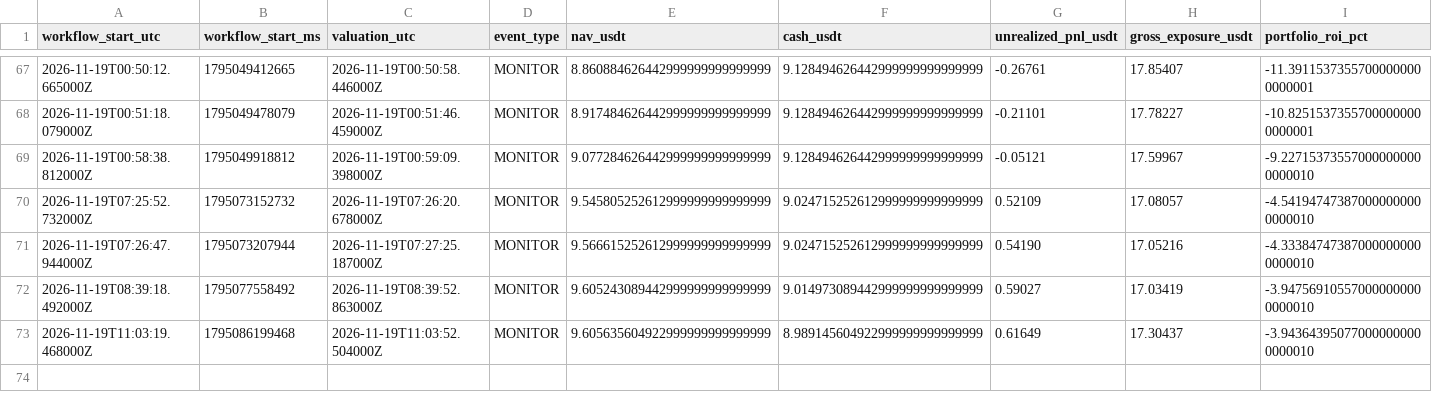
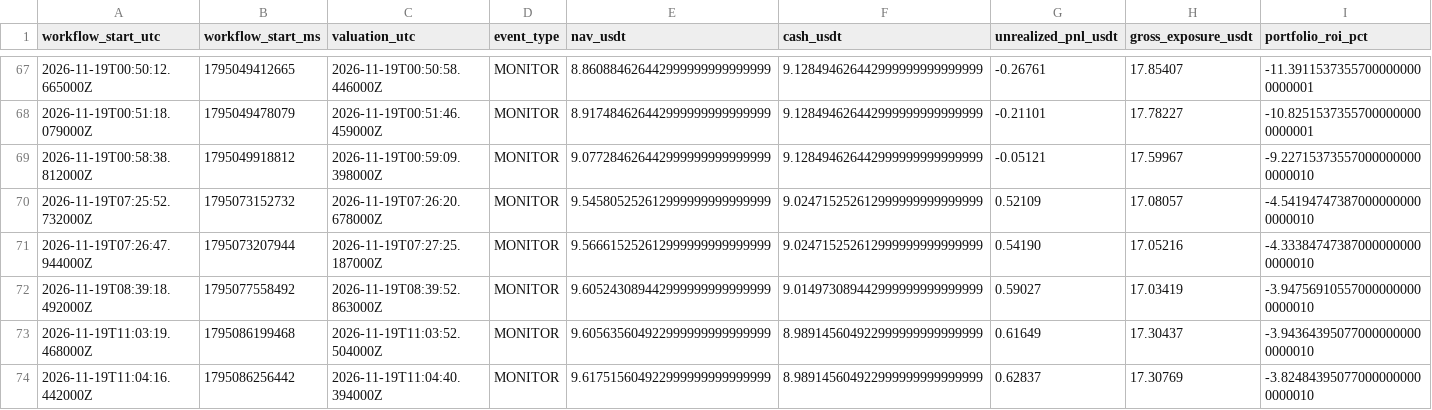
Before and after one commit to takenthatusernameis-collab/CROSS-SECTIONAL-FACTOR-MOMENTUM-STOCKS-VS-MEMES-RELATIVE-PERFORMANCE-QUANTITATIVE-ALGORITHMIC-STRATS, a CSV file: equity_curve.csv, drawn as a sheet; only a part is shown, gaps mark what is left out; rows hold the shown columns only; the diff names each change by its address in the sheet, - before the commit and + after, or states it on an @@ line.

```diff
--- a/equity_curve.csv
+++ b/equity_curve.csv
+row 74: 2026-11-19T11:04:16.442000Z | 1795086256442 | 2026-11-19T11:04:40.394000Z | MONITOR | 9.617515604922999999999999999 | 8.989145604922999999999999999 | 0.62837 | 17.30769 | -3.824843950770000000000000010
```
Also changed, not shown: daily_equity.csv, 4 other files.
